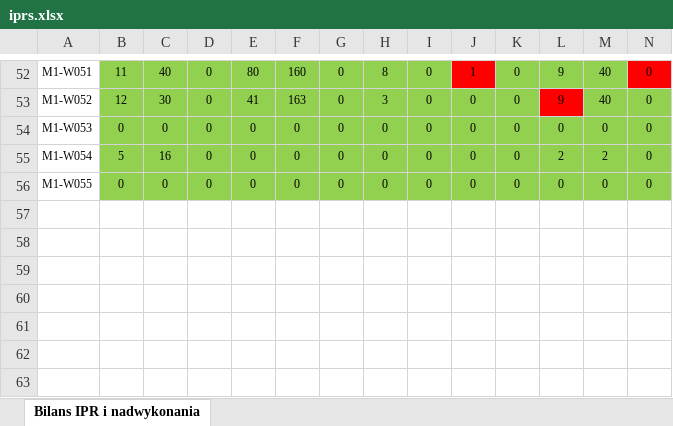
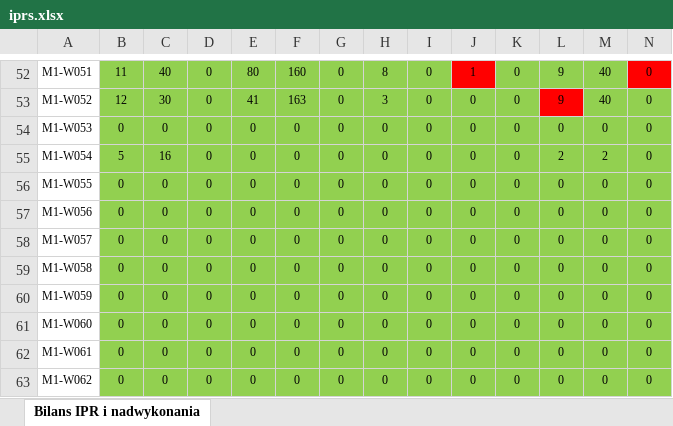
Before and after one commit to johnstewart0820/lumen_backend_pfron, an Excel workbook: storage/app/iprs/1/iprs.xlsx, sheet Bilans IPR i nadwykonania, drawn as a sheet; only a part is shown, gaps mark what is left out; values as stored, in another font and other column widths than the file's, no borders; rows hold the shown columns only; the diff names each change by its address in the sheet, - before the commit and + after, or states it on an @@ line.

```diff
--- a/storage/app/iprs/1/iprs.xlsx (sheet Bilans IPR i nadwykonania)
+++ b/storage/app/iprs/1/iprs.xlsx (sheet Bilans IPR i nadwykonania)
+row 57: M1-W056 | 0 | 0 | 0 | 0 | 0 | 0 | 0 | 0 | 0 | 0 | 0 | 0 | 0
+row 58: M1-W057 | 0 | 0 | 0 | 0 | 0 | 0 | 0 | 0 | 0 | 0 | 0 | 0 | 0
+row 59: M1-W058 | 0 | 0 | 0 | 0 | 0 | 0 | 0 | 0 | 0 | 0 | 0 | 0 | 0
+row 60: M1-W059 | 0 | 0 | 0 | 0 | 0 | 0 | 0 | 0 | 0 | 0 | 0 | 0 | 0
+row 61: M1-W060 | 0 | 0 | 0 | 0 | 0 | 0 | 0 | 0 | 0 | 0 | 0 | 0 | 0
+row 62: M1-W061 | 0 | 0 | 0 | 0 | 0 | 0 | 0 | 0 | 0 | 0 | 0 | 0 | 0
+row 63: M1-W062 | 0 | 0 | 0 | 0 | 0 | 0 | 0 | 0 | 0 | 0 | 0 | 0 | 0
```
Also changed, not shown: storage/app/iprs/3/iprs.xlsx, storage/app/iprs/4/iprs.xlsx, 6 other files.
